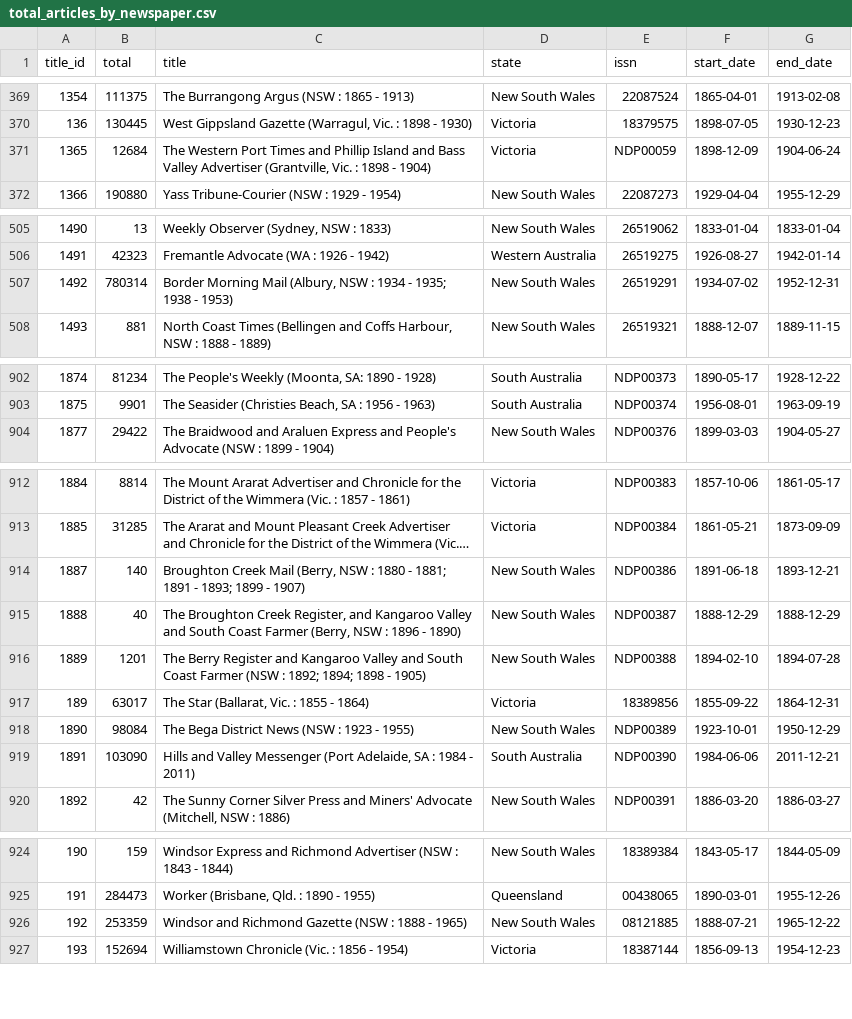
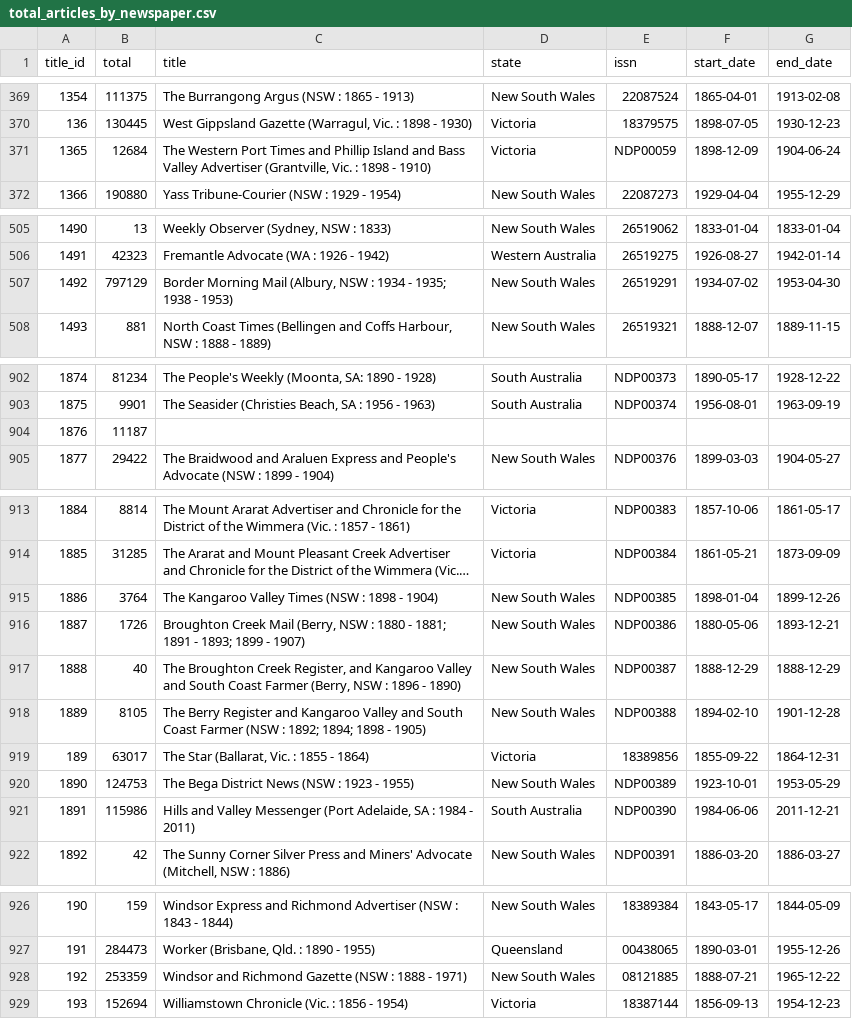
Before and after one commit to wragge/trove-newspaper-totals, a CSV file: data/total_articles_by_newspaper.csv, drawn as a sheet; only a part is shown, gaps mark what is left out; long unchanged cells end in …; addresses are those after the commit; the diff covers the shown part only; the diff names each change by its address in the sheet, - before the commit and + after, or states it on an @@ line.

```diff
--- a/data/total_articles_by_newspaper.csv
+++ b/data/total_articles_by_newspaper.csv
-C371 (title): …1898 - 1904)
+C371 (title): …1898 - 1910)
-B507 (total): 780314
+B507 (total): 797129
-G507 (end_date): 1952-12-31
+G507 (end_date): 1953-04-30
+row 904: 1876 | 11187
+row 915: 1886 | 3764 | The Kangaroo Valley Times (NSW : 1898 - 1904) | New South Wales | NDP00385 | 1898-01-04 | 1899-12-26
-B916 (total): 140
+B916 (total): 1726
-F916 (start_date): 1891-06-18
+F916 (start_date): 1880-05-06
-B918 (total): 1201
+B918 (total): 8105
-G918 (end_date): 1894-07-28
+G918 (end_date): 1901-12-28
-B920 (total): 98084
+B920 (total): 124753
-G920 (end_date): 1950-12-29
+G920 (end_date): 1953-05-29
-B921 (total): 103090
+B921 (total): 115986
-C928 (title): …1888 - 1965)
+C928 (title): …1888 - 1971)
```
Also changed, not shown: 2 edited cells elsewhere in this file, data/total_articles_by_category.csv, data/total_articles_by_year.csv, 2 other files.
